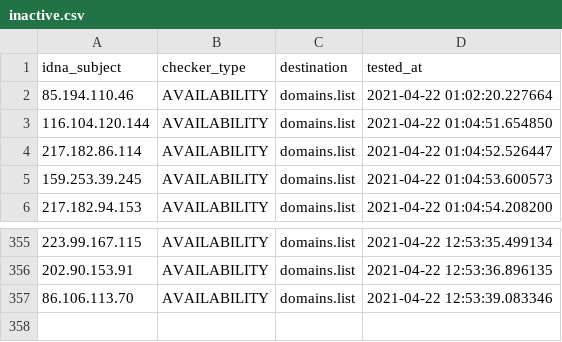
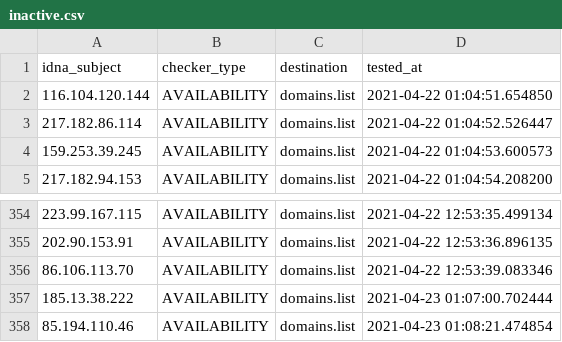
Before and after one commit to Ultimate-Hosts-Blacklist/SSH_attackers_probers, a CSV file: .pyfunceble/inactive.csv, drawn as a sheet; only a part is shown, gaps mark what is left out; removed rows and columns are numbered as before the commit, all else as after; the diff names each change by its address in the sheet, - before the commit and + after, or states it on an @@ line.

```diff
--- a/.pyfunceble/inactive.csv
+++ b/.pyfunceble/inactive.csv
-row 2: 85.194.110.46 | AVAILABILITY | domains.list | 2021-04-22 01:02:20.227664
+row 357: 185.13.38.222 | AVAILABILITY | domains.list | 2021-04-23 01:07:00.702444
+row 358: 85.194.110.46 | AVAILABILITY | domains.list | 2021-04-23 01:08:21.474854
```
Also changed, not shown: 10 other files.
